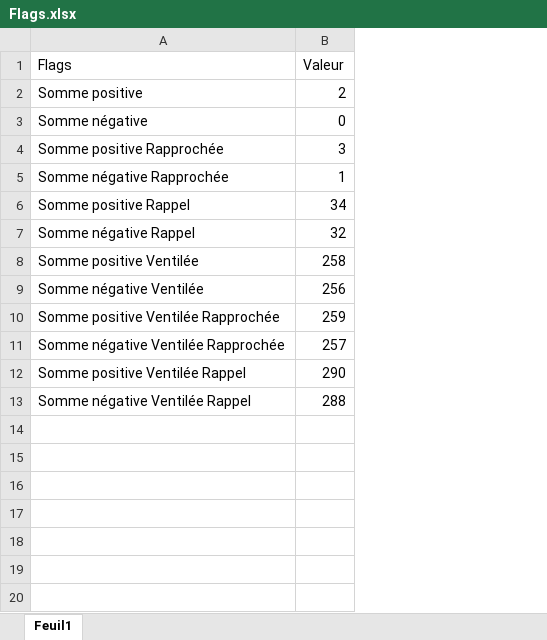
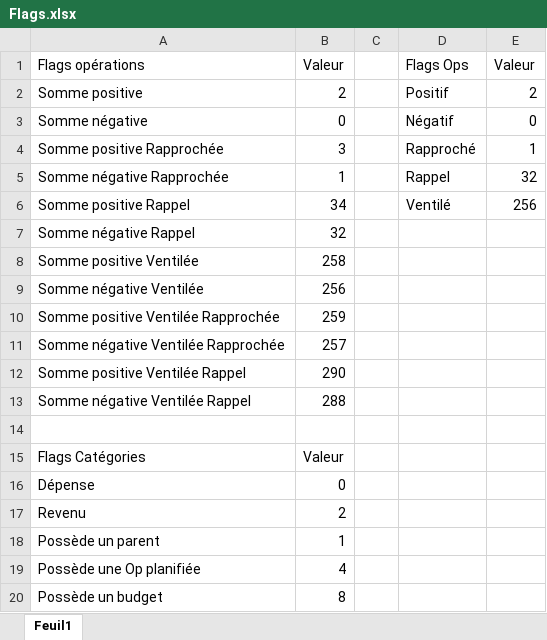
Before and after one commit to FowlCorporation/HomeBank4Android, an Excel workbook: Flags.xlsx, sheet Feuil1, drawn as a sheet; values as stored, in another font and other column widths than the file's, no borders; the diff names each change by its address in the sheet, - before the commit and + after, or states it on an @@ line.

Commit message:
[ADD] Flags tab for categories

```diff
--- a/Flags.xlsx (sheet Feuil1)
+++ b/Flags.xlsx (sheet Feuil1)
+column C, empty
+column D, rows 1-6: Flags Ops | Positif | Négatif | Rapproché | Rappel | Ventilé
+column E, rows 1-6: Valeur | 2 | 0 | 1 | 32 | 256
-A1: Flags
+A1: Flags opérations
+row 14: (empty)
+row 15: Flags Catégories | Valeur
+row 16: Dépense | 0
+row 17: Revenu | 2
+row 18: Possède un parent | 1
+row 19: Possède une Op planifiée | 4
+row 20: Possède un budget | 8
```
